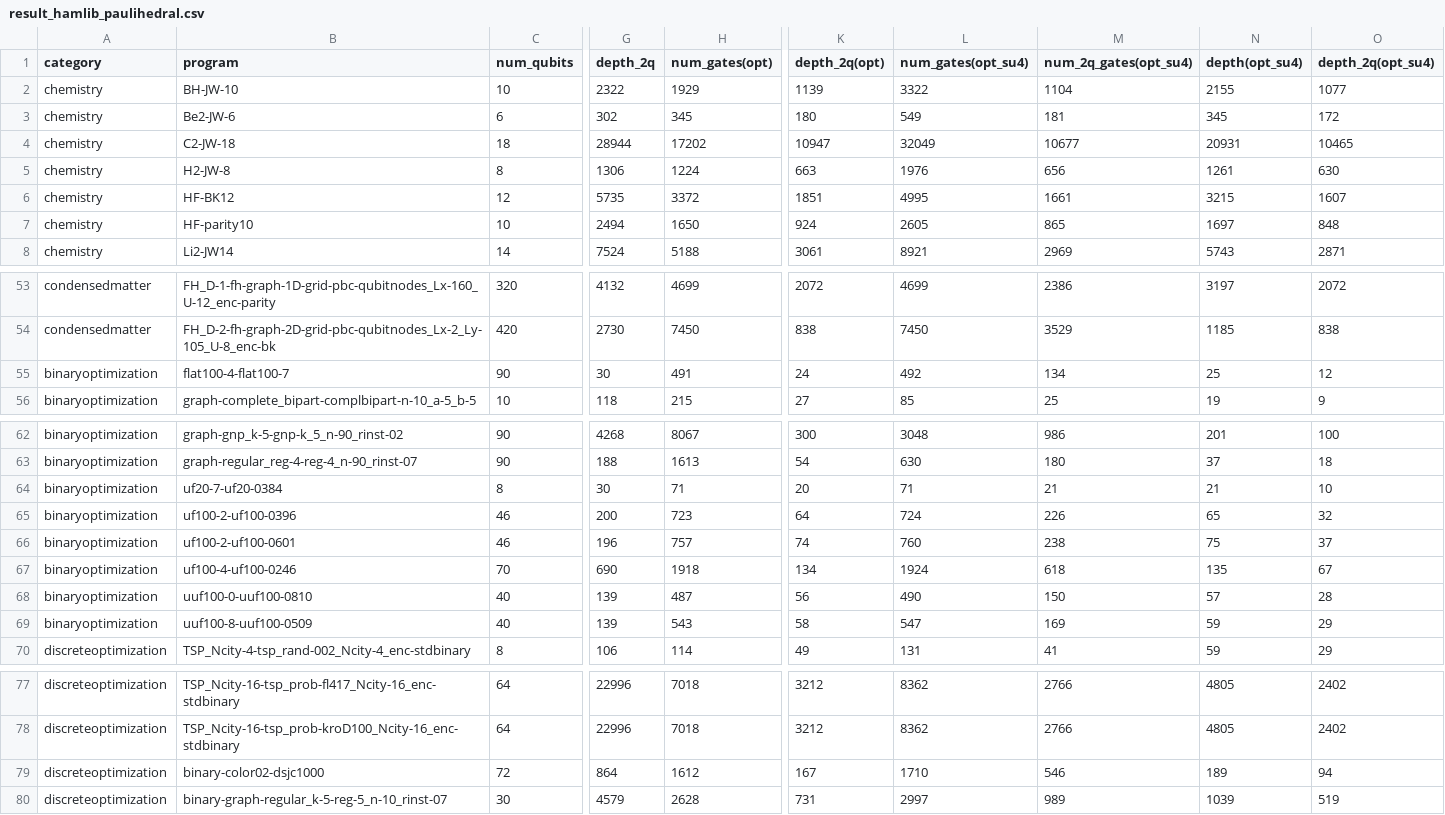
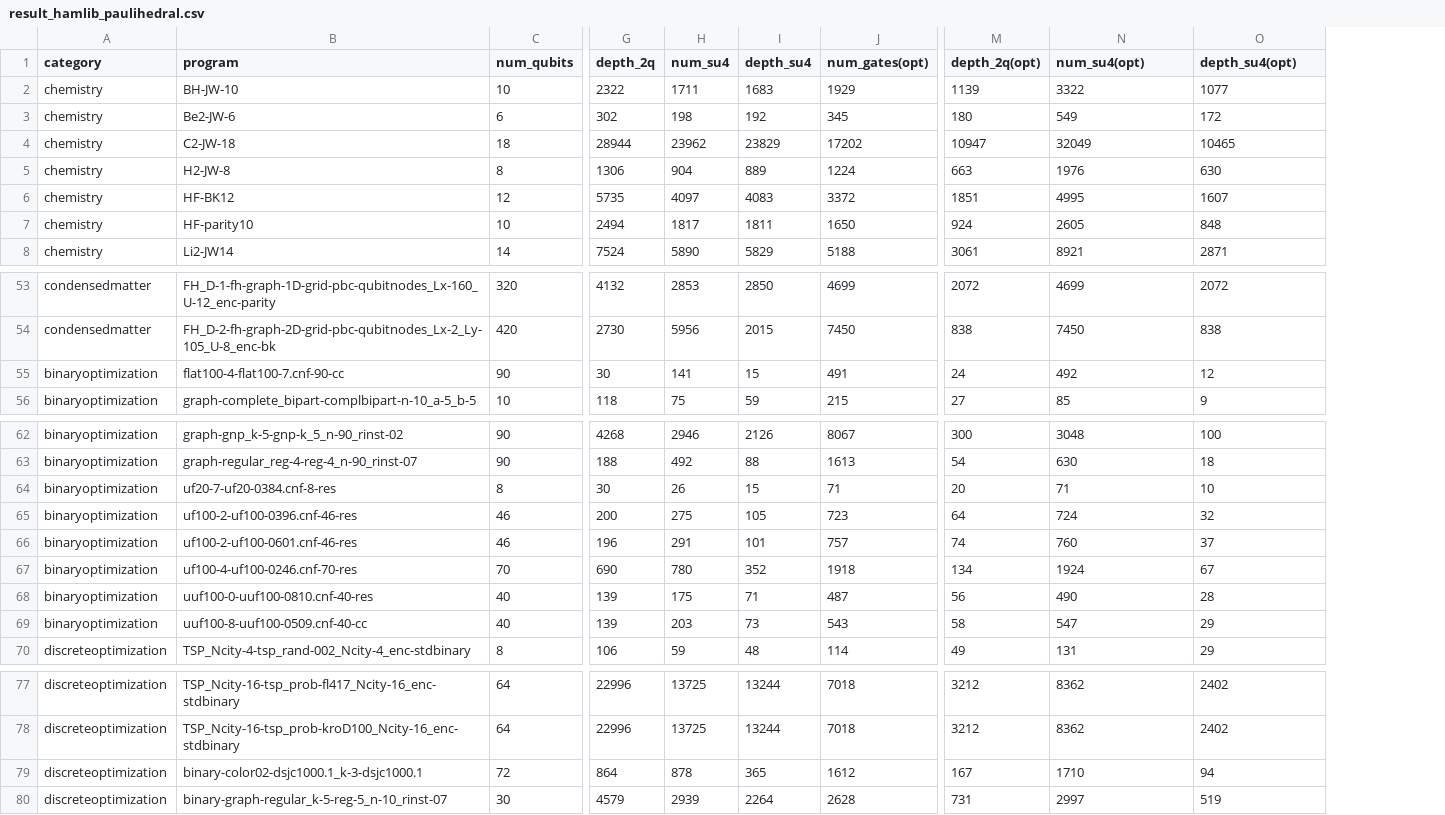
Before and after one commit to iqubit-org/phoenix, a CSV file: experiments/results/result_hamlib_paulihedral.csv, drawn as a sheet; only a part is shown, gaps mark what is left out; removed rows and columns are numbered as before the commit, all else as after; the diff names each change by its address in the sheet, - before the commit and + after, or states it on an @@ line.

```diff
--- a/experiments/results/result_hamlib_paulihedral.csv
+++ b/experiments/results/result_hamlib_paulihedral.csv
+column H (num_su4), rows 2-8: 1711 | 198 | 23962 | 904 | 4097 | 1817 | 5890; rows 53-56: 2853 | 5956 | 141 | 75; rows 62-70: 2946 | 492 | 26 | 275 | 291 | 780 | 175 | 203 | 59; rows 77-80: 13725 | 13725 | 878 | 2939
+column I (depth_su4), rows 2-8: 1683 | 192 | 23829 | 889 | 4083 | 1811 | 5829; rows 53-56: 2850 | 2015 | 15 | 59; rows 62-70: 2126 | 88 | 15 | 105 | 101 | 352 | 71 | 73 | 48; rows 77-80: 13244 | 13244 | 365 | 2264
-column M (num_2q_gates(opt_su4)), rows 2-8: 1104 | 181 | 10677 | 656 | 1661 | 865 | 2969; rows 53-56: 2386 | 3529 | 134 | 25; rows 62-70: 986 | 180 | 21 | 226 | 238 | 618 | 150 | 169 | 41; rows 77-80: 2766 | 2766 | 546 | 989
-column N (depth(opt_su4)), rows 2-8: 2155 | 345 | 20931 | 1261 | 3215 | 1697 | 5743; rows 53-56: 3197 | 1185 | 25 | 19; rows 62-70: 201 | 37 | 21 | 65 | 75 | 135 | 57 | 59 | 59; rows 77-80: 4805 | 4805 | 189 | 1039
-N1: num_gates(opt_su4)
+N1: num_su4(opt)
-O1: depth_2q(opt_su4)
+O1: depth_su4(opt)
-B55 (program): flat100-4-flat100-7
+B55 (program): flat100-4-flat100-7.cnf-90-cc
-B64 (program): uf20-7-uf20-0384
+B64 (program): uf20-7-uf20-0384.cnf-8-res
-B65 (program): uf100-2-uf100-0396
+B65 (program): uf100-2-uf100-0396.cnf-46-res
-B66 (program): uf100-2-uf100-0601
+B66 (program): uf100-2-uf100-0601.cnf-46-res
-B67 (program): uf100-4-uf100-0246
+B67 (program): uf100-4-uf100-0246.cnf-70-res
-B68 (program): uuf100-0-uuf100-0810
+B68 (program): uuf100-0-uuf100-0810.cnf-40-res
-B69 (program): uuf100-8-uuf100-0509
+B69 (program): uuf100-8-uuf100-0509.cnf-40-cc
-B79 (program): binary-color02-dsjc1000
+B79 (program): binary-color02-dsjc1000.1_k-3-dsjc1000.1
```
Also changed, not shown: benchmarks/description_hamlib.csv, experiments/results/result_hamlib_phoenix.csv, 11 other files.
